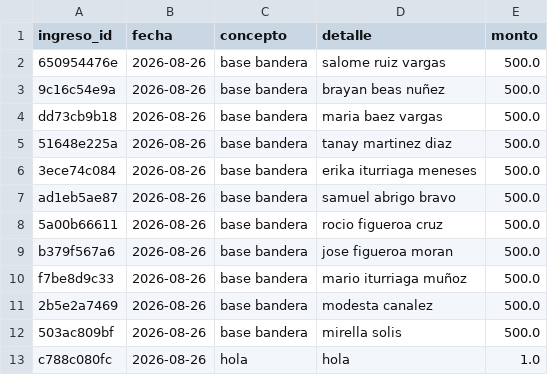
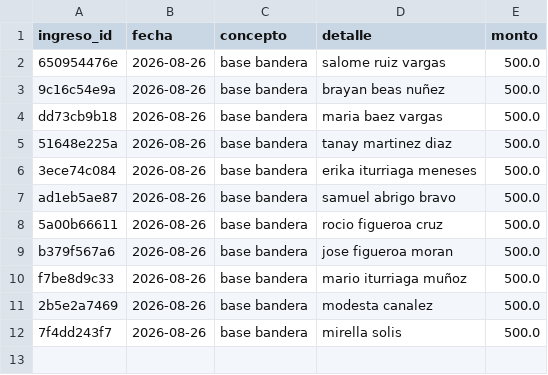
Before and after one commit to necrosgamesxd-cmd/libro-de-cuentas, a CSV file: data/especiales.csv, drawn as a sheet.

Commit message:
Actualización libro de cuentas

```diff
--- a/data/especiales.csv
+++ b/data/especiales.csv
@@ -11,3 +11,2 @@ f7be8d9c33,2026-08-26,base bandera,mario iturriaga muñoz,500.0
 2b5e2a7469,2026-08-26,base bandera,modesta canalez,500.0
-503ac809bf,2026-08-26,base bandera,mirella solis,500.0
-c788c080fc,2026-08-26,hola,hola,1.0
+7f4dd243f7,2026-08-26,base bandera,mirella solis,500.0
```
